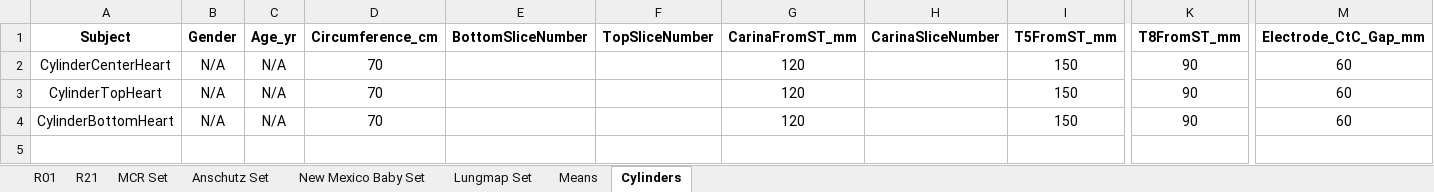
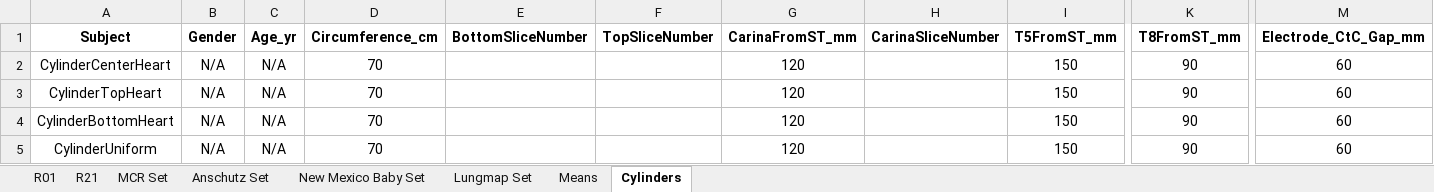
Before and after one commit to KylerHoward/OOEIT_FEM_Driver, an Excel workbook: CT Data Boundaries.xlsx, sheet Cylinders, drawn as a sheet; only a part is shown, gaps mark what is left out; values as stored, in another font and other column widths than the file's, no borders; rows hold the shown columns only; the diff names each change by its address in the sheet, - before the commit and + after, or states it on an @@ line.

Commit message:
Fixed stuff for uniform cylinder mesh

```diff
--- a/CT Data Boundaries.xlsx (sheet Cylinders)
+++ b/CT Data Boundaries.xlsx (sheet Cylinders)
+row 5: CylinderUniform | N/A | N/A | 70 |  |  | 120 |  | 150 | 90 | 60
```
Also changed, not shown: 4 other files.
